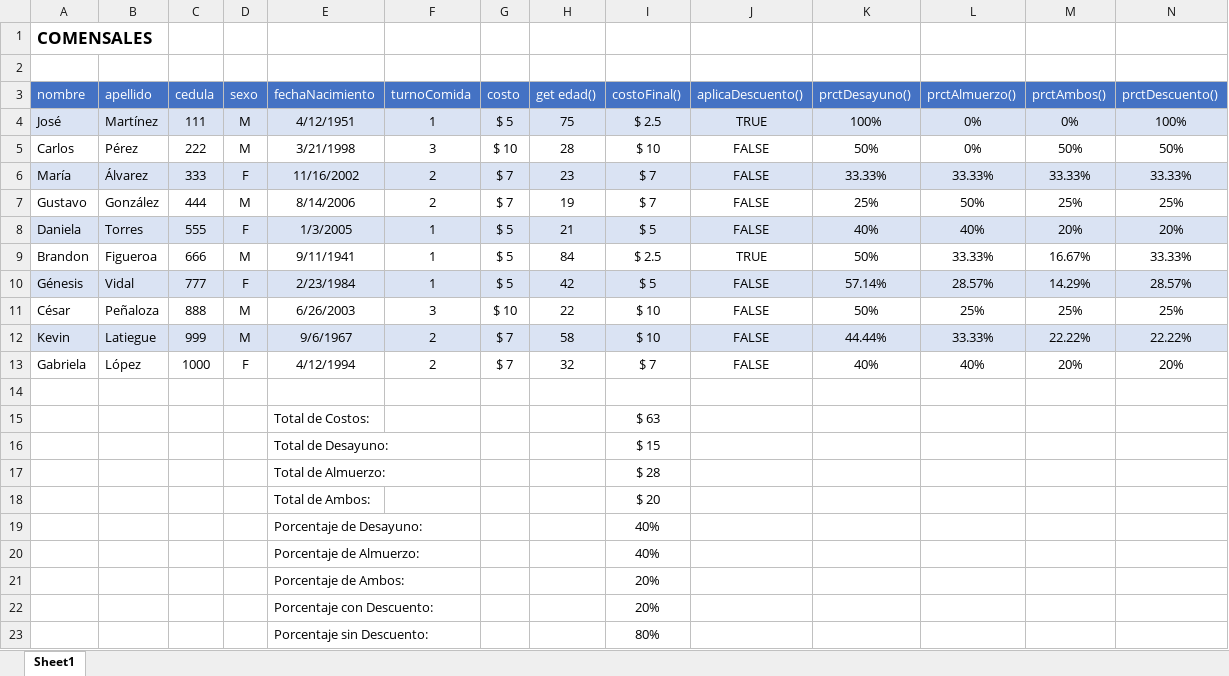
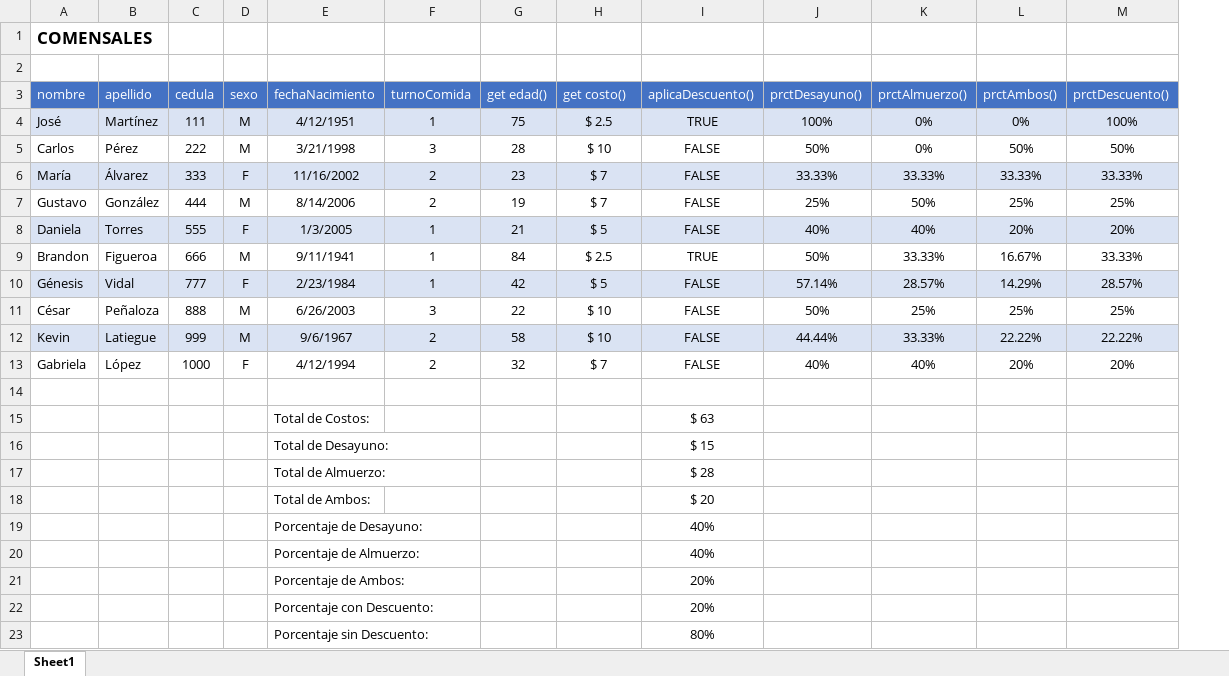
Before and after one commit to ElGol17/L26.2.p.c2.18.comensales, an Excel workbook: resources/Comensales - Tabla de Datos.xlsx, sheet Sheet1, drawn as a sheet; only a part is shown; values as stored, in another font and other column widths than the file's, no borders; removed rows and columns are numbered as before the commit, all else as after; rows hold the shown columns only; the diff names each change by its address in the sheet, - before the commit and + after, or states it on an @@ line.

Commit message:
Actualización comensales y restaurante

```diff
--- a/resources/Comensales - Tabla de Datos.xlsx (sheet Sheet1)
+++ b/resources/Comensales - Tabla de Datos.xlsx (sheet Sheet1)
-column G (costo), rows 4-13: $ 5 | $ 10 | $ 7 | $ 7 | $ 5 | $ 5 | $ 5 | $ 10 | $ 7 | $ 7
-H3: costoFinal()
+H3: get costo()
-row 15:  |  |  |  | Total de Costos: |  |  |  | $ 63
-row 16:  |  |  |  | Total de Desayuno: |  |  |  | $ 15
-row 17:  |  |  |  | Total de Almuerzo: |  |  |  | $ 28
-row 18:  |  |  |  | Total de Ambos: |  |  |  | $ 20
-row 19:  |  |  |  | Porcentaje de Desayuno: |  |  |  | 40%
-row 20:  |  |  |  | Porcentaje de Almuerzo: |  |  |  | 40%
-row 21:  |  |  |  | Porcentaje de Ambos: |  |  |  | 20%
-row 22:  |  |  |  | Porcentaje con Descuento: |  |  |  | 20%
-row 23:  |  |  |  | Porcentaje sin Descuento: |  |  |  | 80%
+row 15:  |  |  |  | Total de Costos: |  |  |  | $ 63
+row 16:  |  |  |  | Total de Desayuno: |  |  |  | $ 15
+row 17:  |  |  |  | Total de Almuerzo: |  |  |  | $ 28
+row 18:  |  |  |  | Total de Ambos: |  |  |  | $ 20
+row 19:  |  |  |  | Porcentaje de Desayuno: |  |  |  | 40%
+row 20:  |  |  |  | Porcentaje de Almuerzo: |  |  |  | 40%
+row 21:  |  |  |  | Porcentaje de Ambos: |  |  |  | 20%
+row 22:  |  |  |  | Porcentaje con Descuento: |  |  |  | 20%
+row 23:  |  |  |  | Porcentaje sin Descuento: |  |  |  | 80%
```
Also changed, not shown: 7 other files.
